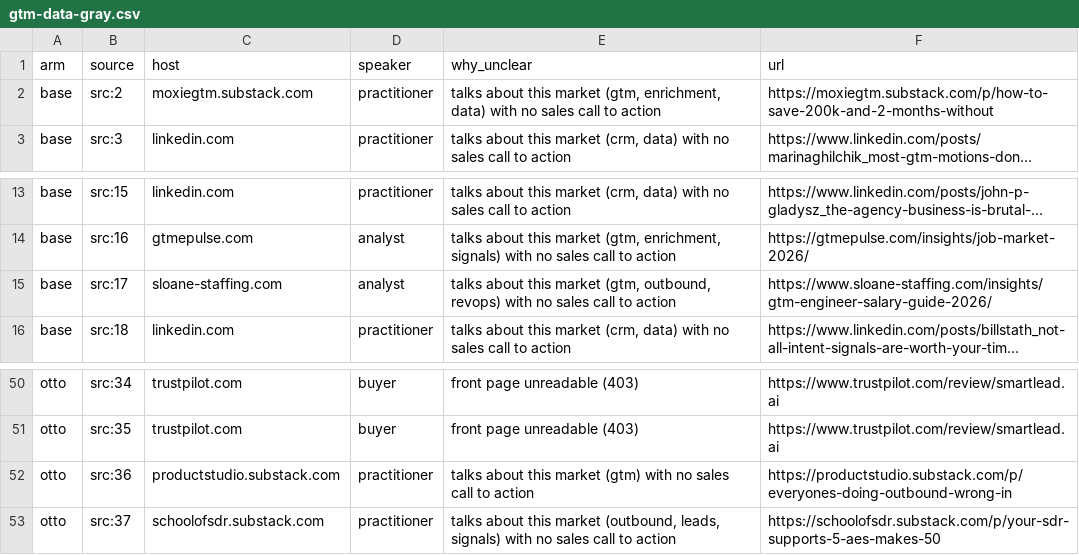
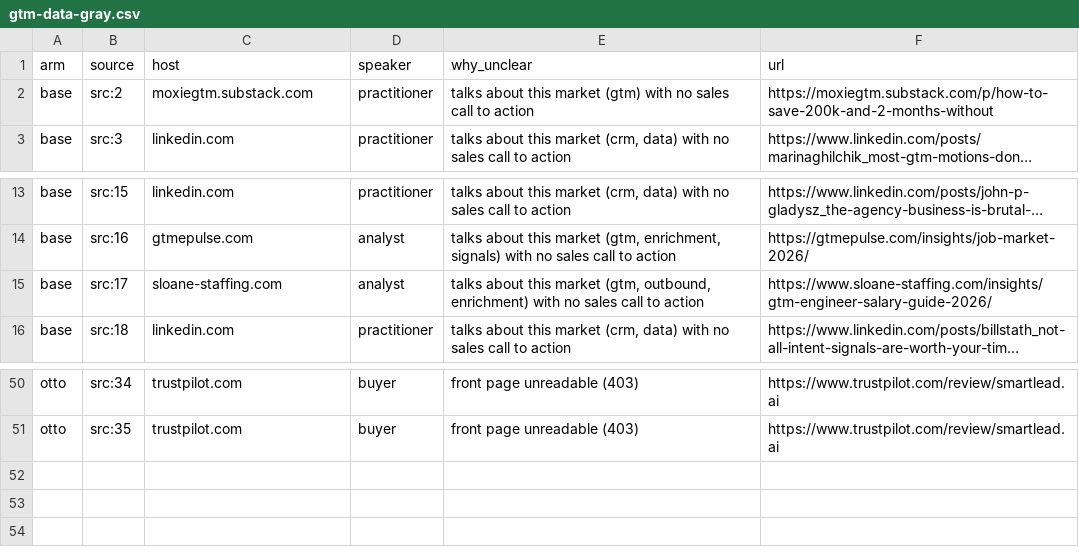
Before and after one commit to rahulnkm/otto-source-quality-eval, a CSV file: results/gtm-data-gray.csv, drawn as a sheet; only a part is shown, gaps mark what is left out; long unchanged cells end in …; the diff names each change by its address in the sheet, - before the commit and + after, or states it on an @@ line.

```diff
--- a/results/gtm-data-gray.csv
+++ b/results/gtm-data-gray.csv
-E2 (why_unclear): …this market (gtm, enrichment, data) with no…
+E2 (why_unclear): …this market (gtm) with no…
-E15 (why_unclear): …(gtm, outbound, revops) with no…
+E15 (why_unclear): …(gtm, outbound, enrichment) with no…
-row 52: otto | src:36 | productstudio.substack.com | practitioner | talks about this market (gtm) with no sales call to action | https://productstudio.substack.com/p/everyones-doing-outbound-wrong-in
-row 53: otto | src:37 | schoolofsdr.substack.com | practitioner | talks about this market (outbound, leads, signals) with no sales call to action | https://schoolofsdr.substack.com/p/your-sdr-supports-5-aes-makes-50
```
Also changed, not shown: results/compliance-gray.csv, results/crm-gray.csv, 35 other files.
